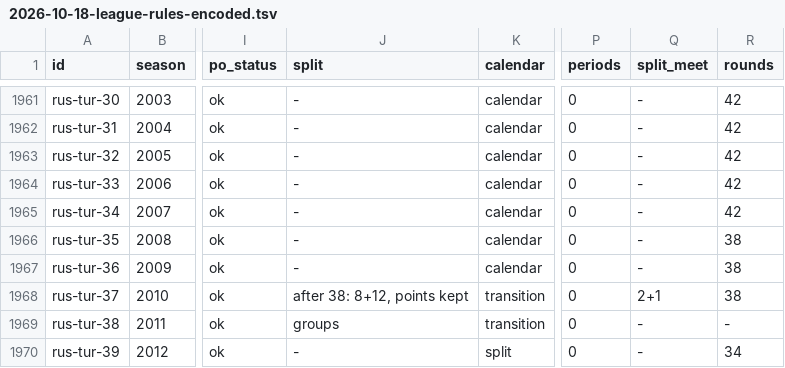
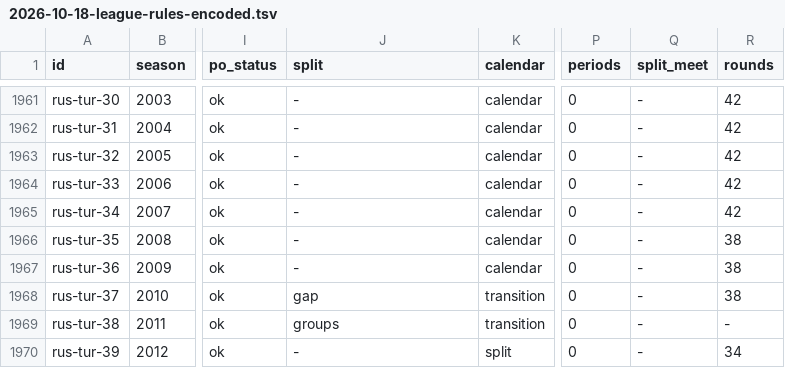
Before and after one commit to maxevans60/cm0102-bosman-edition, a TSV file: docs/research/2026-10-18-league-rules-encoded.tsv, drawn as a sheet; only a part is shown, gaps mark what is left out; the diff names each change by its address in the sheet, - before the commit and + after, or states it on an @@ line.

```diff
--- a/docs/research/2026-10-18-league-rules-encoded.tsv
+++ b/docs/research/2026-10-18-league-rules-encoded.tsv
-J1968 (split): after 38: 8+12, points kept
+J1968 (split): gap
-Q1968 (split_meet): 2+1
+Q1968 (split_meet): -
```
Also changed, not shown: docs/research/2026-10-18-league-rules-gaps.tsv, 9 other files.
